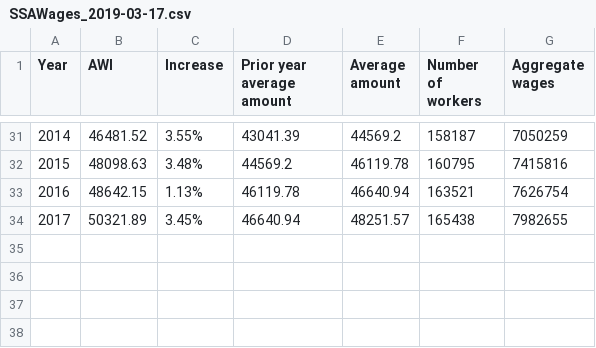
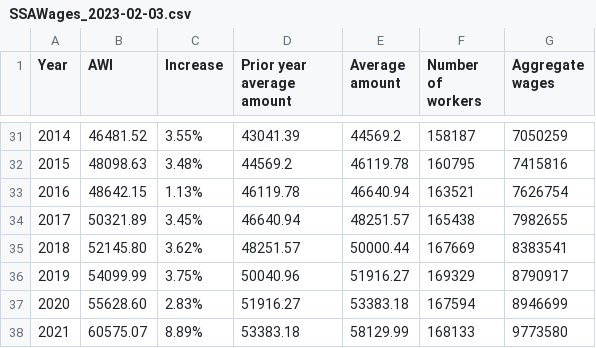
Before and after one commit to nesanders/MAenvironmentaldata, a CSV file: docs/data/SSAWages_2023-02-03.csv (was docs/data/SSAWages_2019-03-17.csv), drawn as a sheet; only a part is shown, gaps mark what is left out; the diff names each change by its address in the sheet, - before the commit and + after, or states it on an @@ line.

Commit message:
update ssa wage data

```diff
--- a/docs/data/SSAWages_2019-03-17.csv
+++ b/docs/data/SSAWages_2023-02-03.csv
+row 35: 2018 | 52145.80 | 3.62% | 48251.57 | 50000.44 | 167669 | 8383541
+row 36: 2019 | 54099.99 | 3.75% | 50040.96 | 51916.27 | 169329 | 8790917
+row 37: 2020 | 55628.60 | 2.83% | 51916.27 | 53383.18 | 167594 | 8946699
+row 38: 2021 | 60575.07 | 8.89% | 53383.18 | 58129.99 | 168133 | 9773580
```
Also changed, not shown: 2 other files.
